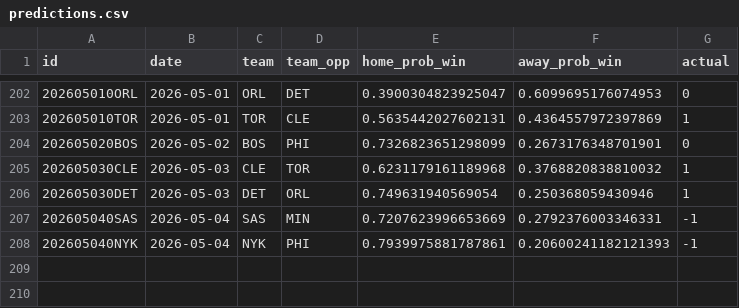
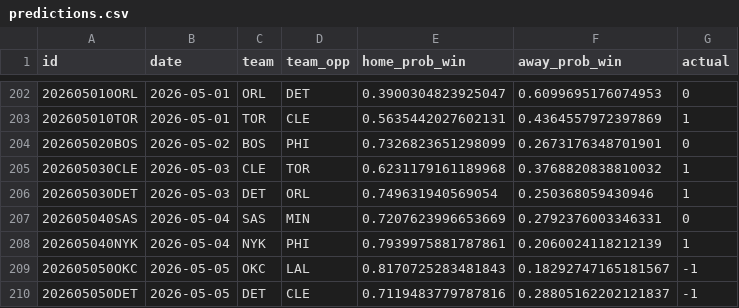
Before and after one commit to RaresPetrisor22/predicting-nba-games-ml, a CSV file: data/predictions.csv, drawn as a sheet; only a part is shown, gaps mark what is left out.

```diff
--- a/data/predictions.csv
+++ b/data/predictions.csv
@@ -206,3 +206,5 @@ id,date,team,team_opp,home_prob_win,away_prob_win,actual
 202605030DET,2026-05-03,DET,ORL,0.749631940569054,0.250368059430946,1
-202605040SAS,2026-05-04,SAS,MIN,0.7207623996653669,0.2792376003346331,-1
-202605040NYK,2026-05-04,NYK,PHI,0.7939975881787861,0.20600241182121393,-1
+202605040SAS,2026-05-04,SAS,MIN,0.7207623996653669,0.2792376003346331,0
+202605040NYK,2026-05-04,NYK,PHI,0.7939975881787861,0.2060024118212139,1
+202605050OKC,2026-05-05,OKC,LAL,0.8170725283481843,0.18292747165181567,-1
+202605050DET,2026-05-05,DET,CLE,0.7119483779787816,0.28805162202121837,-1
```
Also changed, not shown: 2 other files.
